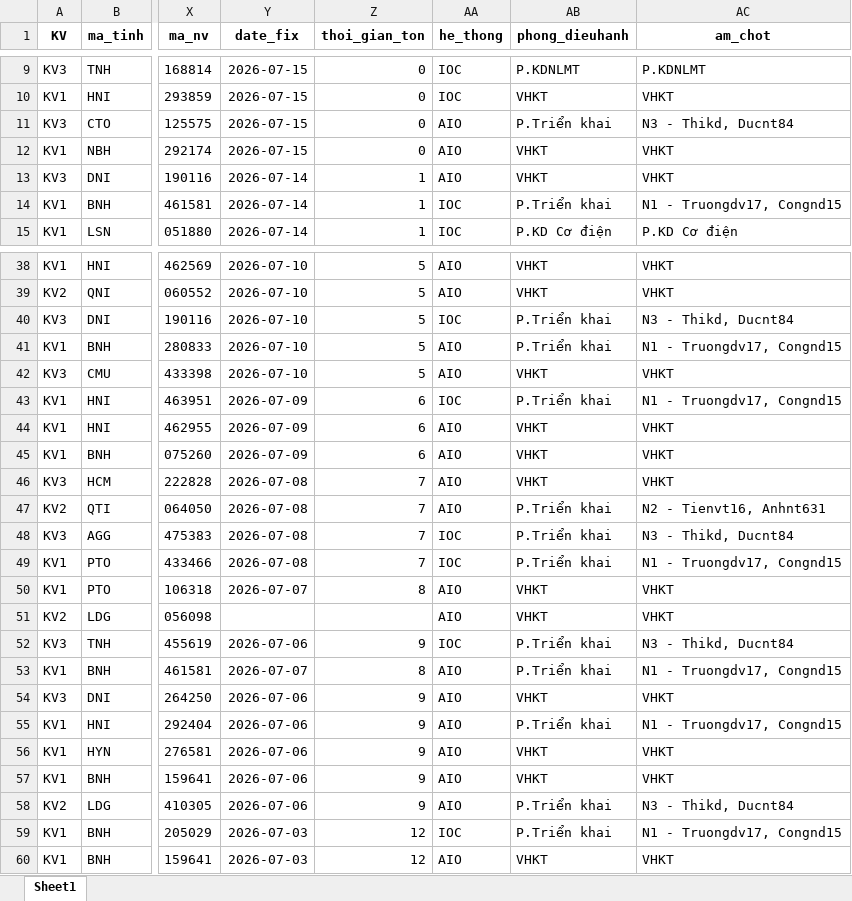
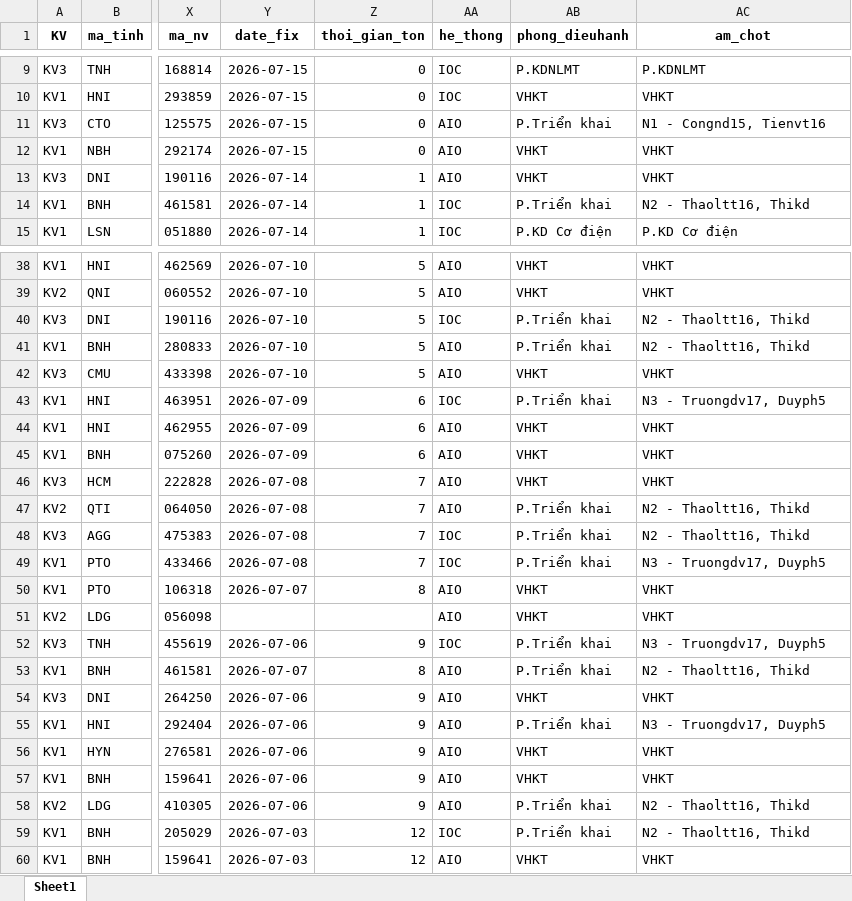
Before and after one commit to Nhunggg1612/dashboard-PAKH, an Excel workbook: data/3.R_pakh.xlsx, sheet Sheet1, drawn as a sheet; only a part is shown, gaps mark what is left out; values as stored, in another font and other column widths than the file's, no borders; the diff covers the shown part only; the diff names each change by its address in the sheet, - before the commit and + after, or states it on an @@ line.

```diff
--- a/data/3.R_pakh.xlsx (sheet Sheet1)
+++ b/data/3.R_pakh.xlsx (sheet Sheet1)
-AC11 (am_chot): N3 - Thikd, Ducnt84
+AC11 (am_chot): N1 - Congnd15, Tienvt16
-AC14 (am_chot): N1 - Truongdv17, Congnd15
+AC14 (am_chot): N2 - Thaoltt16, Thikd
-AC40 (am_chot): N3 - Thikd, Ducnt84
+AC40 (am_chot): N2 - Thaoltt16, Thikd
-AC41 (am_chot): N1 - Truongdv17, Congnd15
+AC41 (am_chot): N2 - Thaoltt16, Thikd
-AC43 (am_chot): N1 - Truongdv17, Congnd15
+AC43 (am_chot): N3 - Truongdv17, Duyph5
-AC47 (am_chot): N2 - Tienvt16, Anhnt631
+AC47 (am_chot): N2 - Thaoltt16, Thikd
-AC48 (am_chot): N3 - Thikd, Ducnt84
+AC48 (am_chot): N2 - Thaoltt16, Thikd
-AC49 (am_chot): N1 - Truongdv17, Congnd15
+AC49 (am_chot): N3 - Truongdv17, Duyph5
-AC52 (am_chot): N3 - Thikd, Ducnt84
+AC52 (am_chot): N3 - Truongdv17, Duyph5
-AC53 (am_chot): N1 - Truongdv17, Congnd15
+AC53 (am_chot): N2 - Thaoltt16, Thikd
-AC55 (am_chot): N1 - Truongdv17, Congnd15
+AC55 (am_chot): N3 - Truongdv17, Duyph5
-AC58 (am_chot): N3 - Thikd, Ducnt84
+AC58 (am_chot): N2 - Thaoltt16, Thikd
-AC59 (am_chot): N1 - Truongdv17, Congnd15
+AC59 (am_chot): N2 - Thaoltt16, Thikd
```
Also changed, not shown: 8 edited cells elsewhere in this sheet, data/5.R_pakh_hoan_thanh.xlsx, 8 other files.
